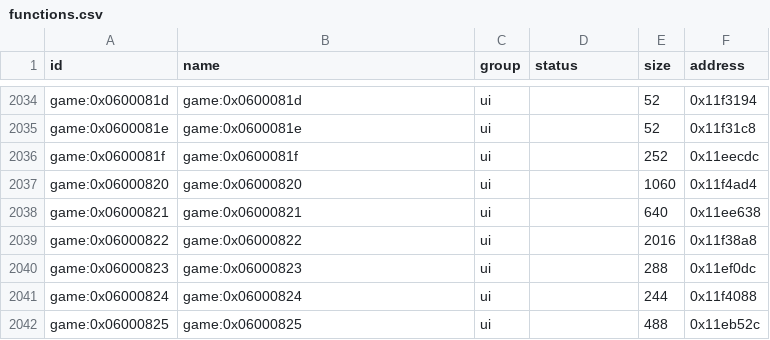
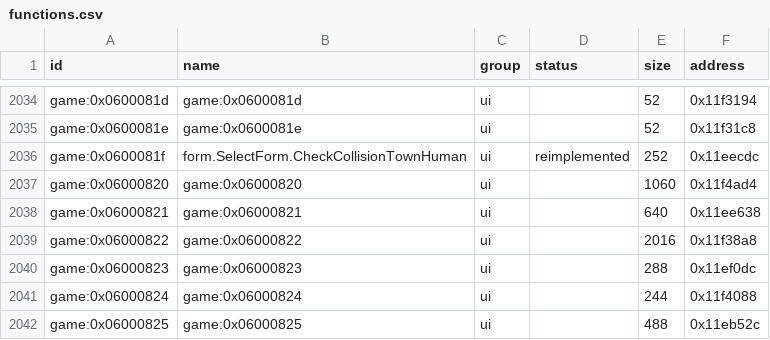
Before and after one commit to Tim-campy/magicians-saga-port, a CSV file: re/functions.csv, drawn as a sheet; only a part is shown, gaps mark what is left out.

Commit message:
port(ui): preserve touch movement and town human contact

```diff
--- a/re/functions.csv
+++ b/re/functions.csv
@@ -2035,3 +2035,3 @@ game:0x0600081d,game:0x0600081d,ui,,52,0x11f3194
 game:0x0600081e,game:0x0600081e,ui,,52,0x11f31c8
-game:0x0600081f,game:0x0600081f,ui,,252,0x11eecdc
+game:0x0600081f,form.SelectForm.CheckCollisionTownHuman,ui,reimplemented,252,0x11eecdc
 game:0x06000820,game:0x06000820,ui,,1060,0x11f4ad4
```
Also changed, not shown: re/status/events.tsv, 10 other files.
